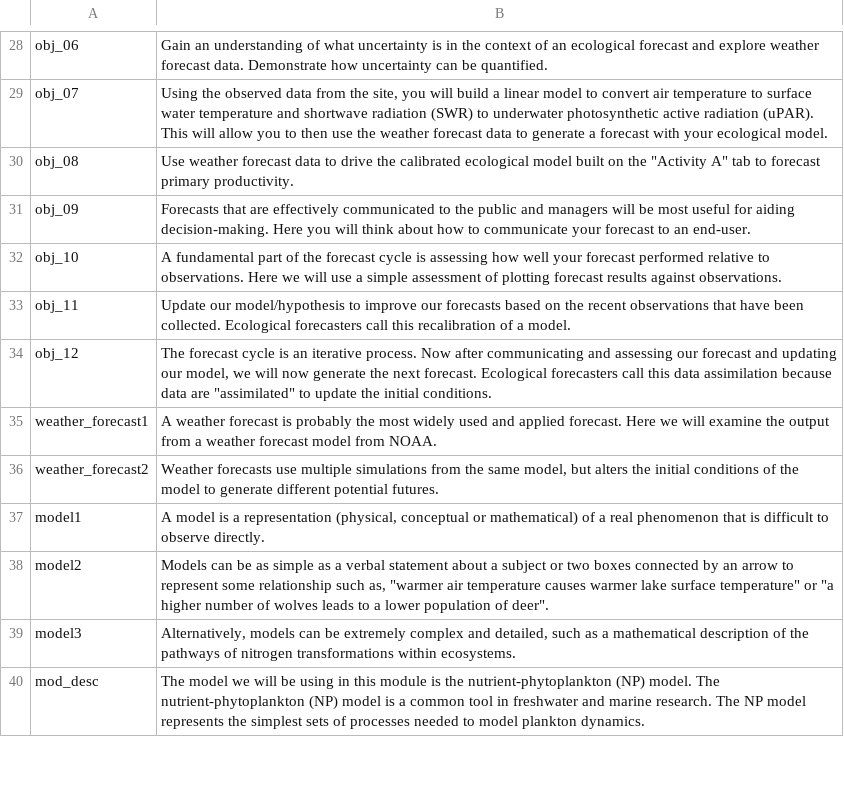
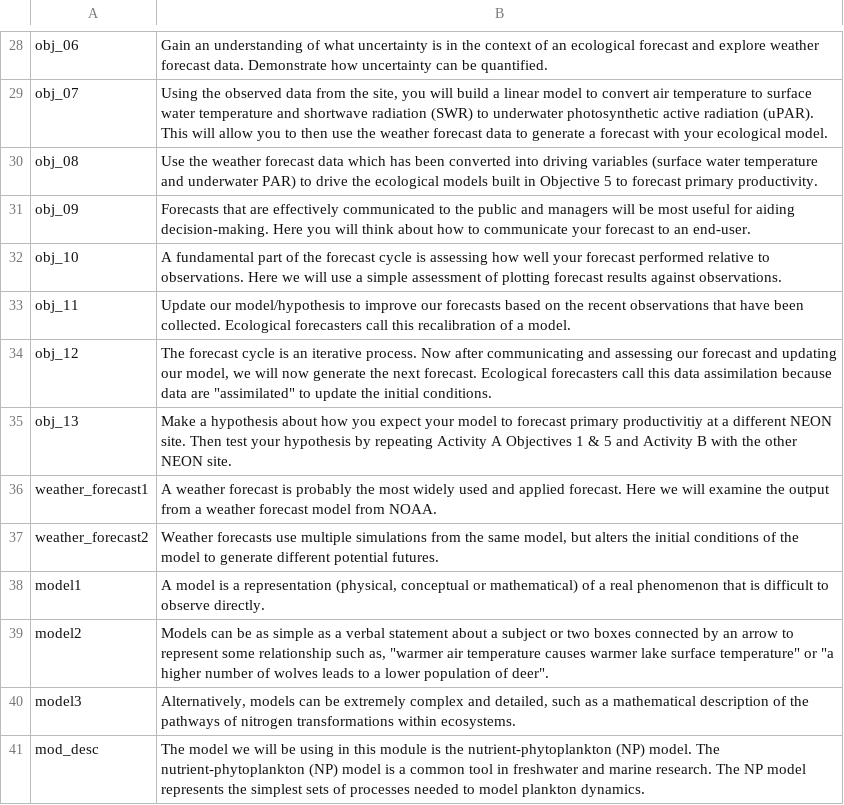
Before and after one commit to MacrosystemsEDDIE/module5, a CSV file: data/module_text.csv, drawn as a sheet; only a part is shown, gaps mark what is left out.

Commit message:
Updated objectives & text

```diff
--- a/data/module_text.csv
+++ b/data/module_text.csv
@@ -29,3 +29,3 @@ obj_06,Gain an understanding of what uncertainty is in the context of an ecologi
 obj_07,"Using the observed data from the site, you will build a linear model to convert air temperature to surface water temperature and shortwave radiation (SWR) to underwater photosynthetic active radiation (uPAR). This will allow you to then use the weather forecast data to generate a forecast with your ecological model."
-obj_08,"Use weather forecast data to drive the calibrated ecological model built on the ""Activity A"" tab to forecast primary productivity."
+obj_08,Use the weather forecast data which has been converted into driving variables (surface water temperature and underwater PAR) to drive the ecological models built in Objective 5 to forecast primary productivity.
 obj_09,Forecasts that are effectively communicated to the public and managers will be most useful for aiding decision-making. Here you will think about how to communicate your forecast to an end-user.
@@ -34,2 +34,3 @@ obj_11,Update our model/hypothesis to improve our forecasts based on the recent
 obj_12,"The forecast cycle is an iterative process. Now after communicating and assessing our forecast and updating our model, we will now generate the next forecast. Ecological forecasters call this data assimilation because data are ""assimilated"" to update the initial conditions."
+obj_13, Make a hypothesis about how you expect your model to forecast primary productivitiy at a different NEON site. Then test your hypothesis by repeating Activity A Objectives 1 & 5 and Activity B with the other NEON site.
 weather_forecast1,A weather forecast is probably the most widely used and applied forecast. Here we will examine the output from a weather forecast model from NOAA.
```
